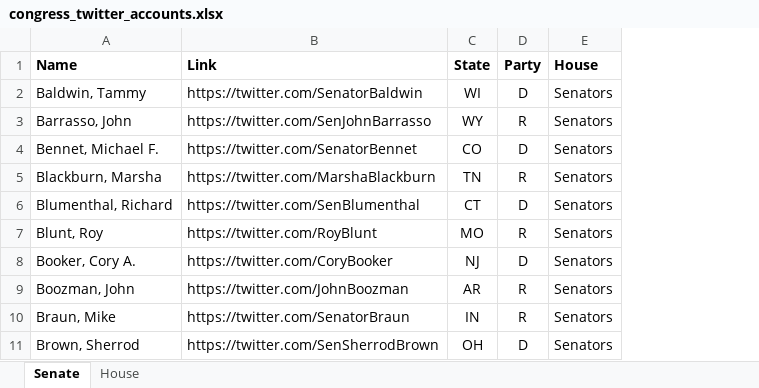
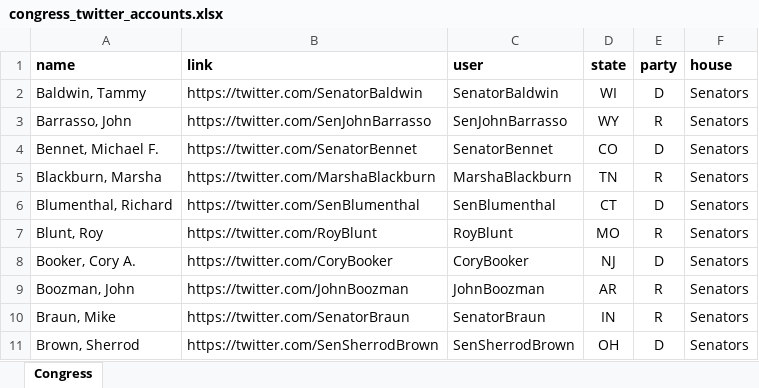
Before and after one commit to blumenstiel/PoliticalSentimentAnalysis, an Excel workbook: data/congress_twitter_accounts.xlsx, sheet Congress, drawn as a sheet; only a part is shown; values as stored, in another font and other column widths than the file's, no borders; removed rows and columns are numbered as before the commit, all else as after; the diff names each change by its address in the sheet, - before the commit and + after, or states it on an @@ line.

```diff
--- a/data/congress_twitter_accounts.xlsx (sheet Congress)
+++ b/data/congress_twitter_accounts.xlsx (sheet Congress)
-sheet tab: Senate
+sheet tab: Congress
-sheet tab: House
+column C, rows 2-11: SenatorBaldwin | SenJohnBarrasso | SenatorBennet | MarshaBlackburn | SenBlumenthal | RoyBlunt | CoryBooker | JohnBoozman | SenatorBraun | SenSherrodBrown
-row 1: Name | Link | State | Party | House
+row 1: name | link | user | state | party | house
```
Also changed, not shown: 13 other files.
